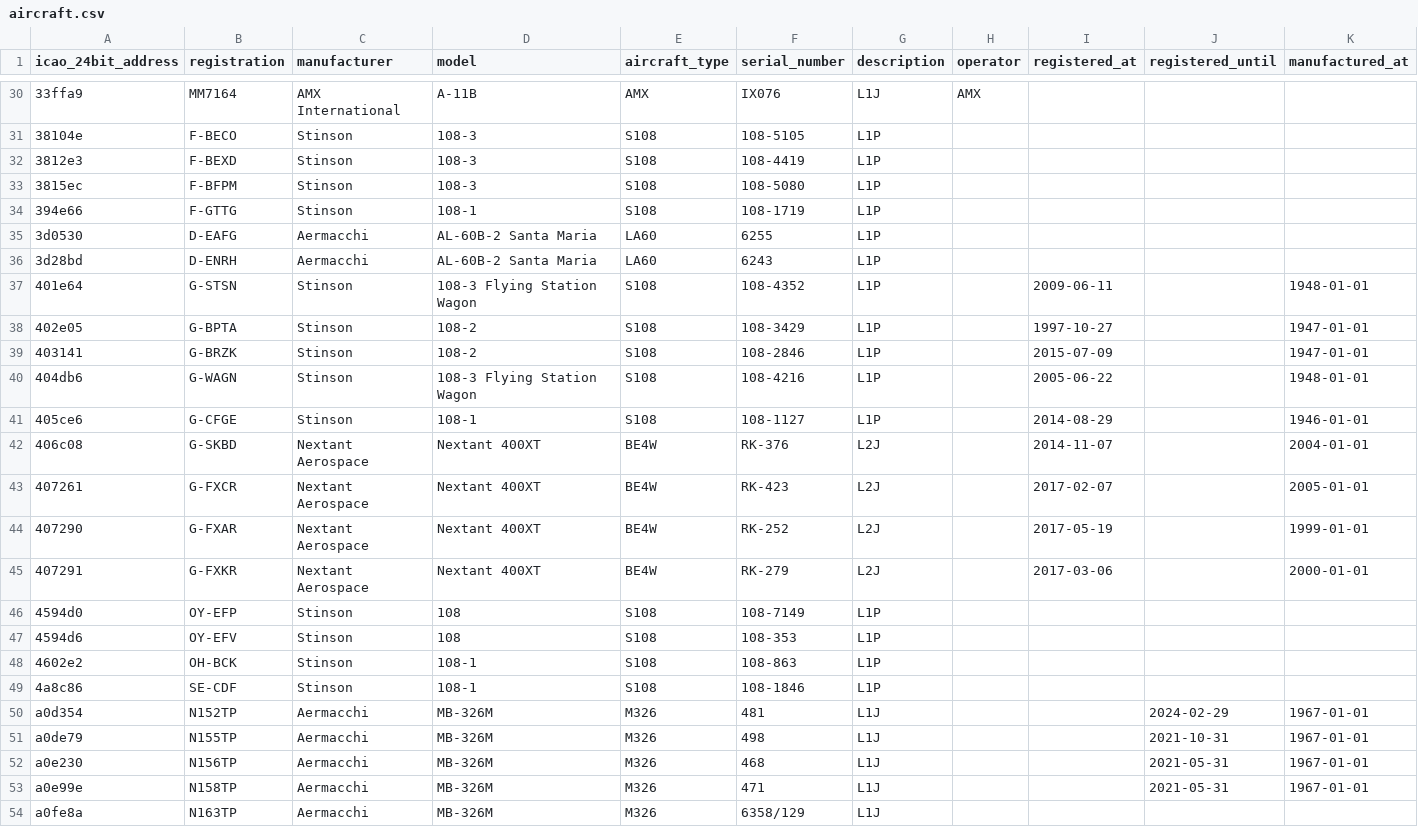
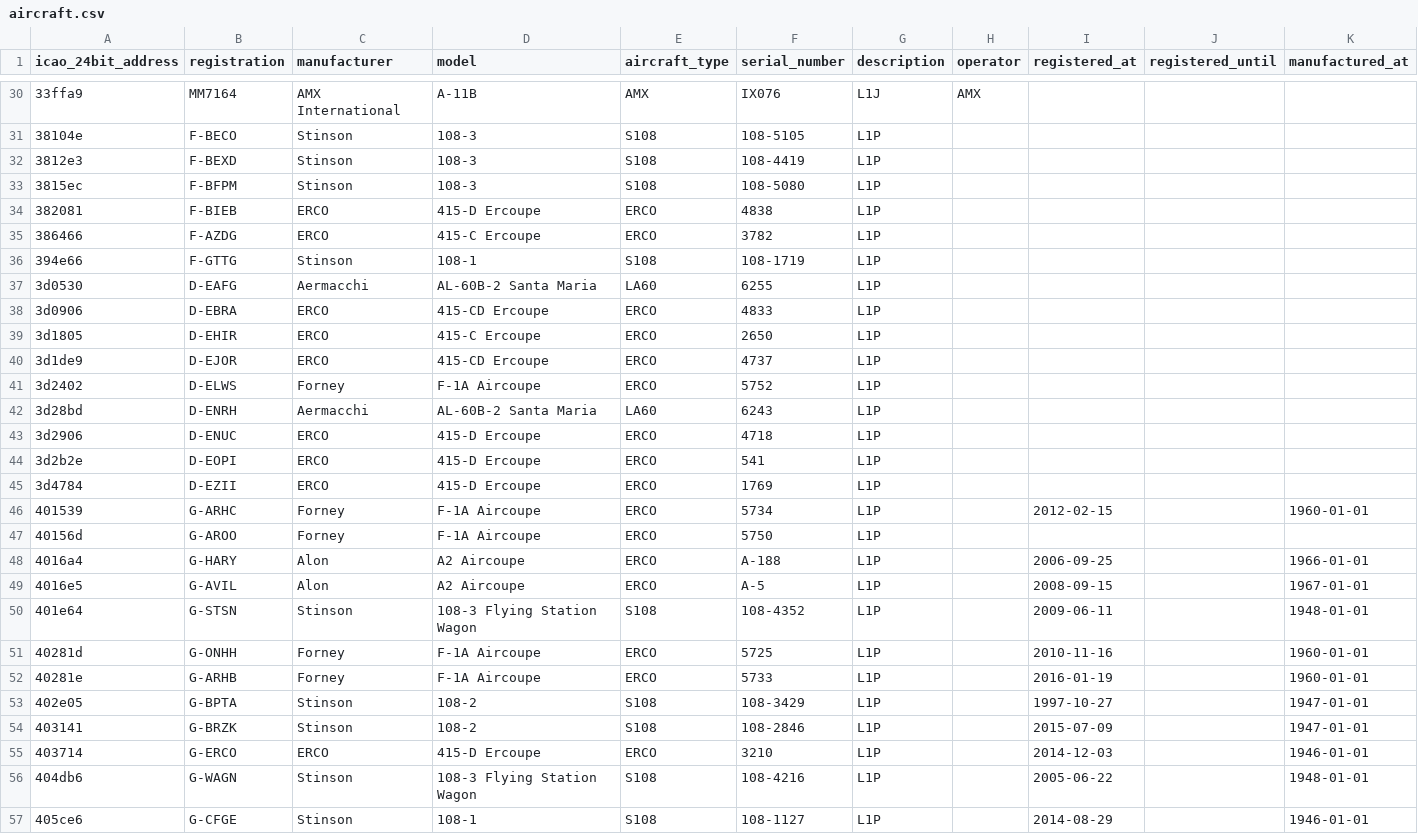
Before and after one commit to laegsgaardTroels/whatisflying-db, a CSV file: data/aircraft.csv, drawn as a sheet; only a part is shown, gaps mark what is left out; the shorter side is filled out with more unchanged rows; the diff covers the shown part only; the diff names each change by its address in the sheet, - before the commit and + after, or states it on an @@ line.

Commit message:
Add 22 ERCO aircraft.

```diff
--- a/data/aircraft.csv
+++ b/data/aircraft.csv
+row 34: 382081 | F-BIEB | ERCO | 415-D Ercoupe | ERCO | 4838 | L1P
+row 35: 386466 | F-AZDG | ERCO | 415-C Ercoupe | ERCO | 3782 | L1P
+row 38: 3d0906 | D-EBRA | ERCO | 415-CD Ercoupe | ERCO | 4833 | L1P
+row 39: 3d1805 | D-EHIR | ERCO | 415-C Ercoupe | ERCO | 2650 | L1P
+row 40: 3d1de9 | D-EJOR | ERCO | 415-CD Ercoupe | ERCO | 4737 | L1P
+row 41: 3d2402 | D-ELWS | Forney | F-1A Aircoupe | ERCO | 5752 | L1P
+row 43: 3d2906 | D-ENUC | ERCO | 415-D Ercoupe | ERCO | 4718 | L1P
+row 44: 3d2b2e | D-EOPI | ERCO | 415-D Ercoupe | ERCO | 541 | L1P
+row 45: 3d4784 | D-EZII | ERCO | 415-D Ercoupe | ERCO | 1769 | L1P
+row 46: 401539 | G-ARHC | Forney | F-1A Aircoupe | ERCO | 5734 | L1P |  | 2012-02-15 |  | 1960-01-01
+row 47: 40156d | G-AROO | Forney | F-1A Aircoupe | ERCO | 5750 | L1P
+row 48: 4016a4 | G-HARY | Alon | A2 Aircoupe | ERCO | A-188 | L1P |  | 2006-09-25 |  | 1966-01-01
+row 49: 4016e5 | G-AVIL | Alon | A2 Aircoupe | ERCO | A-5 | L1P |  | 2008-09-15 |  | 1967-01-01
+row 51: 40281d | G-ONHH | Forney | F-1A Aircoupe | ERCO | 5725 | L1P |  | 2010-11-16 |  | 1960-01-01
+row 52: 40281e | G-ARHB | Forney | F-1A Aircoupe | ERCO | 5733 | L1P |  | 2016-01-19 |  | 1960-01-01
+row 55: 403714 | G-ERCO | ERCO | 415-D Ercoupe | ERCO | 3210 | L1P |  | 2014-12-03 |  | 1946-01-01
```
Also changed, not shown: 6 added rows elsewhere in this file.
